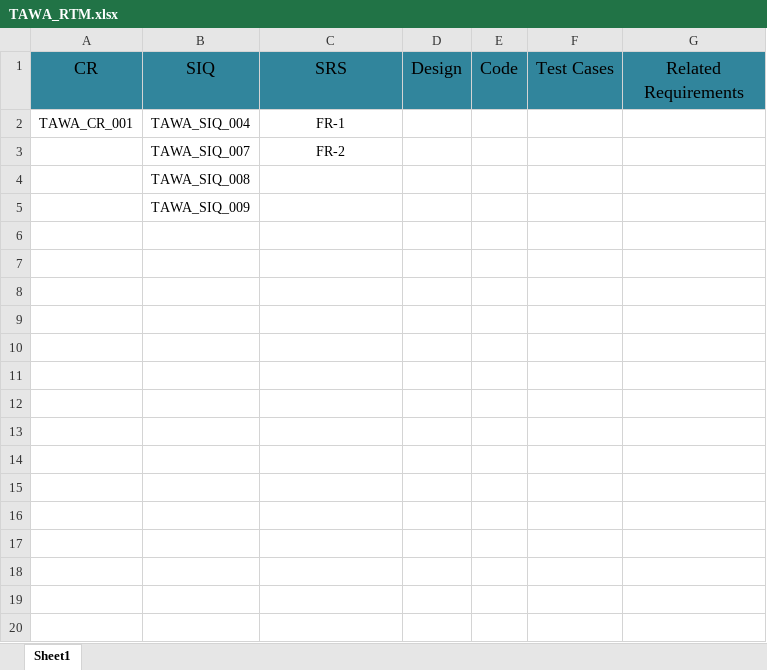
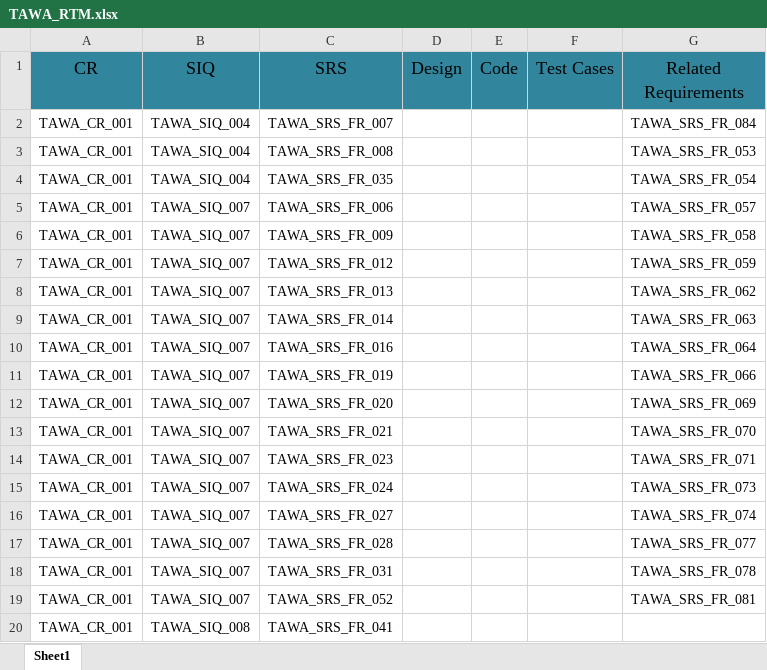
Before and after one commit to asmaahamdy250/Travel-Adviser-Web-Application, an Excel workbook: Requirements/Technical Requirements/Traceability Matrix/TAWA_RTM.xlsx, sheet Sheet1, drawn as a sheet; only a part is shown; values as stored, in another font and other column widths than the file's, no borders; removed rows and columns are numbered as before the commit, all else as after; the diff covers the shown part only; the diff names each change by its address in the sheet, - before the commit and + after, or states it on an @@ line.

Commit message:
'TAWA_RTM.xlsx' had been updated

```diff
--- a/Requirements/Technical Requirements/Traceability Matrix/TAWA_RTM.xlsx (sheet Sheet1)
+++ b/Requirements/Technical Requirements/Traceability Matrix/TAWA_RTM.xlsx (sheet Sheet1)
+row 2: TAWA_CR_001 | TAWA_SIQ_004 | TAWA_SRS_FR_007 |  |  |  | TAWA_SRS_FR_084
+row 3: TAWA_CR_001 | TAWA_SIQ_004 | TAWA_SRS_FR_008 |  |  |  | TAWA_SRS_FR_053
+row 4: TAWA_CR_001 | TAWA_SIQ_004 | TAWA_SRS_FR_035 |  |  |  | TAWA_SRS_FR_054
+row 5: TAWA_CR_001 | TAWA_SIQ_007 | TAWA_SRS_FR_006 |  |  |  | TAWA_SRS_FR_057
+row 6: TAWA_CR_001 | TAWA_SIQ_007 | TAWA_SRS_FR_009 |  |  |  | TAWA_SRS_FR_058
+row 7: TAWA_CR_001 | TAWA_SIQ_007 | TAWA_SRS_FR_012 |  |  |  | TAWA_SRS_FR_059
+row 8: TAWA_CR_001 | TAWA_SIQ_007 | TAWA_SRS_FR_013 |  |  |  | TAWA_SRS_FR_062
+row 9: TAWA_CR_001 | TAWA_SIQ_007 | TAWA_SRS_FR_014 |  |  |  | TAWA_SRS_FR_063
+row 10: TAWA_CR_001 | TAWA_SIQ_007 | TAWA_SRS_FR_016 |  |  |  | TAWA_SRS_FR_064
+row 11: TAWA_CR_001 | TAWA_SIQ_007 | TAWA_SRS_FR_019 |  |  |  | TAWA_SRS_FR_066
+row 12: TAWA_CR_001 | TAWA_SIQ_007 | TAWA_SRS_FR_020 |  |  |  | TAWA_SRS_FR_069
+row 13: TAWA_CR_001 | TAWA_SIQ_007 | TAWA_SRS_FR_021 |  |  |  | TAWA_SRS_FR_070
+row 14: TAWA_CR_001 | TAWA_SIQ_007 | TAWA_SRS_FR_023 |  |  |  | TAWA_SRS_FR_071
+row 15: TAWA_CR_001 | TAWA_SIQ_007 | TAWA_SRS_FR_024 |  |  |  | TAWA_SRS_FR_073
+row 16: TAWA_CR_001 | TAWA_SIQ_007 | TAWA_SRS_FR_027 |  |  |  | TAWA_SRS_FR_074
+row 17: TAWA_CR_001 | TAWA_SIQ_007 | TAWA_SRS_FR_028 |  |  |  | TAWA_SRS_FR_077
+row 18: TAWA_CR_001 | TAWA_SIQ_007 | TAWA_SRS_FR_031 |  |  |  | TAWA_SRS_FR_078
+row 19: TAWA_CR_001 | TAWA_SIQ_007 | TAWA_SRS_FR_052 |  |  |  | TAWA_SRS_FR_081
-B20 (SIQ): TAWA_SIQ_004
+B20 (SIQ): TAWA_SIQ_008
-C20 (SRS): FR-1
+C20 (SRS): TAWA_SRS_FR_041
-row 3:  | TAWA_SIQ_007 | FR-2
-row 4:  | TAWA_SIQ_008
-row 5:  | TAWA_SIQ_009
```
Also changed, not shown: 36 added rows elsewhere in this sheet.
